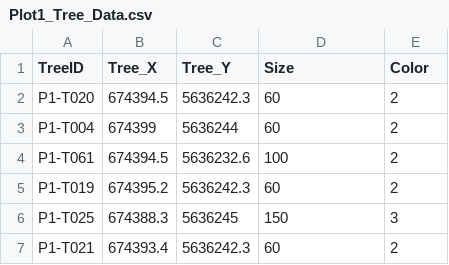
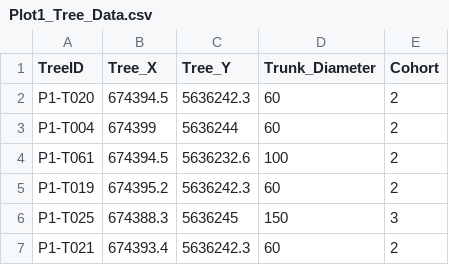
Before and after one commit to jpmarques19/fungal-networks, a CSV file: datasets/Plot1_Tree_Data.csv, drawn as a sheet; only a part is shown.

Commit message:
Update Plot1_Tree_Data.csv

```diff
--- a/datasets/Plot1_Tree_Data.csv
+++ b/datasets/Plot1_Tree_Data.csv
@@ -1,2 +1,2 @@
-TreeID,Tree_X,Tree_Y,Size,Color
+TreeID,Tree_X,Tree_Y,Trunk_Diameter,Cohort
 P1-T020,674394.5,5636242.3,60,2
```
